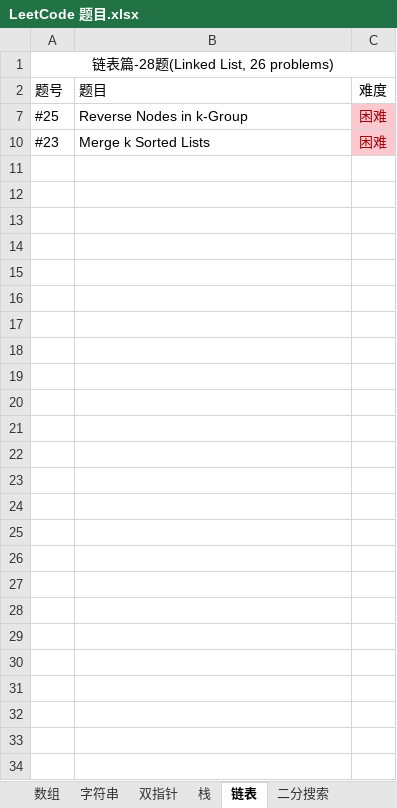
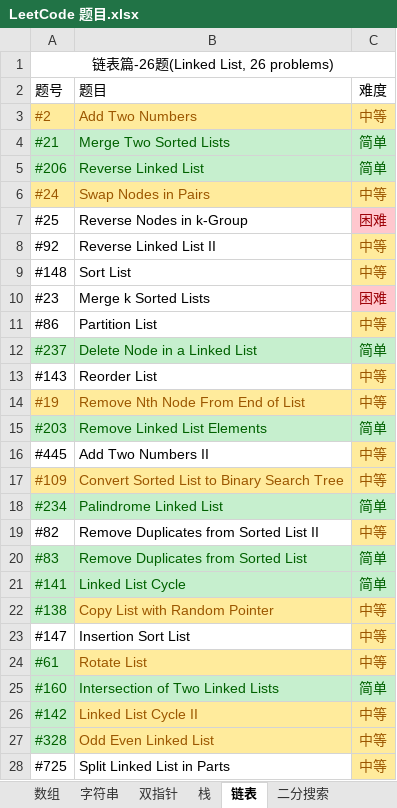
Before and after one commit to unwindfly/LeetCode, an Excel workbook: LeetCode 题目.xlsx, sheet 链表, drawn as a sheet; values as stored, in another font and other column widths than the file's, no borders; charts and pictures not drawn; the diff names each change by its address in the sheet, - before the commit and + after, or states it on an @@ line.

```diff
--- a/LeetCode 题目.xlsx (sheet 链表)
+++ b/LeetCode 题目.xlsx (sheet 链表)
-A1: 链表篇-28题(Linked List, 26 problems)
+A1: 链表篇-26题(Linked List, 26 problems)
@@ row 3 unhidden: #2 | Add Two Numbers | 中等 @@
@@ row 4 unhidden: #21 | Merge Two Sorted Lists | 简单 @@
@@ row 5 unhidden: #206 | Reverse Linked List | 简单 @@
@@ row 6 unhidden: #24 | Swap Nodes in Pairs | 中等 @@
@@ row 8 unhidden: #92 | Reverse Linked List II | 中等 @@
@@ row 9 unhidden: #148 | Sort List | 中等 @@
@@ row 11 unhidden: #86 | Partition List | 中等 @@
@@ row 12 unhidden: #237 | Delete Node in a Linked List | 简单 @@
@@ row 13 unhidden: #143 | Reorder List | 中等 @@
@@ row 14 unhidden: #19 | Remove Nth Node From End of List | 中等 @@
@@ row 15 unhidden: #203 | Remove Linked List Elements | 简单 @@
@@ row 16 unhidden: #445 | Add Two Numbers II | 中等 @@
@@ row 17 unhidden: #109 | Convert Sorted List to Binary Search Tree | 中等 @@
@@ row 18 unhidden: #234 | Palindrome Linked List | 简单 @@
@@ row 19 unhidden: #82 | Remove Duplicates from Sorted List II | 中等 @@
@@ row 20 unhidden: #83 | Remove Duplicates from Sorted List | 简单 @@
@@ row 21 unhidden: #141 | Linked List Cycle | 简单 @@
@@ row 22 unhidden: #138 | Copy List with Random Pointer | 中等 @@
@@ row 23 unhidden: #147 | Insertion Sort List | 中等 @@
@@ row 24 unhidden: #61 | Rotate List | 中等 @@
@@ row 25 unhidden: #160 | Intersection of Two Linked Lists | 简单 @@
@@ row 26 unhidden: #142 | Linked List Cycle II | 中等 @@
@@ row 27 unhidden: #328 | Odd Even Linked List | 中等 @@
@@ row 28 unhidden: #725 | Split Linked List in Parts | 中等 @@
```
Also changed, not shown: sheet 哈希表, sheet 字符串, sheet 动态规划, sheet 二分搜索, sheet 栈, sheet 堆, 4 more sheets, charts or pictures, 3 other files.
